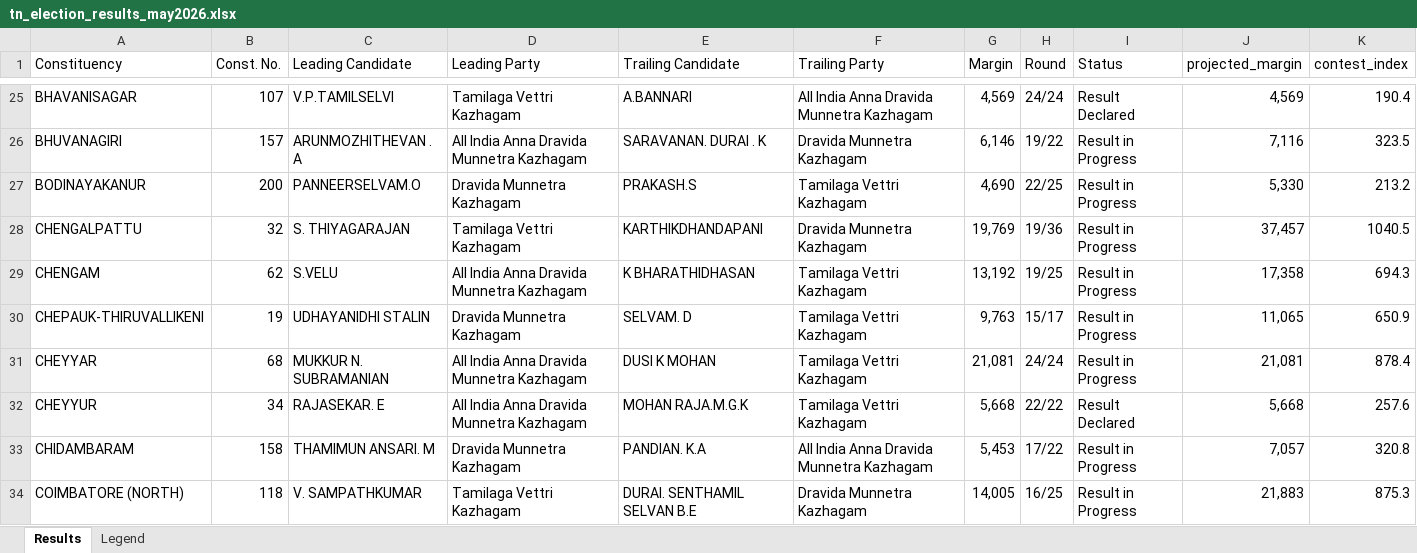
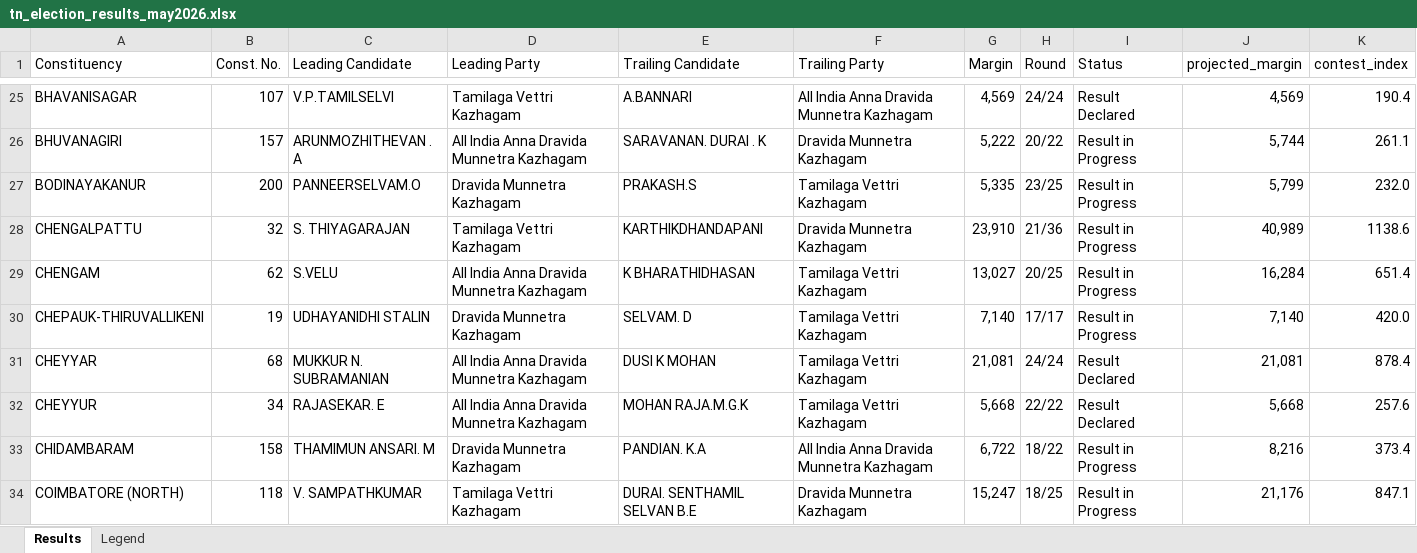
Before and after one commit to gj94/claude-remote, an Excel workbook: tn_election_results_may2026.xlsx, sheet Results, drawn as a sheet; only a part is shown, gaps mark what is left out; values as stored, in another font and other column widths than the file's, no cell formats; the diff covers the shown part only; the diff names each change by its address in the sheet, - before the commit and + after, or states it on an @@ line.

```diff
--- a/tn_election_results_may2026.xlsx (sheet Results)
+++ b/tn_election_results_may2026.xlsx (sheet Results)
-G26 (Margin): 6,146
+G26 (Margin): 5,222
-H26 (Round): 19/22
+H26 (Round): 20/22
-J26 (projected_margin): 7,116
+J26 (projected_margin): 5,744
-K26 (contest_index): 323.5
+K26 (contest_index): 261.1
-G27 (Margin): 4,690
+G27 (Margin): 5,335
-H27 (Round): 22/25
+H27 (Round): 23/25
-J27 (projected_margin): 5,330
+J27 (projected_margin): 5,799
-K27 (contest_index): 213.2
+K27 (contest_index): 232.0
-G28 (Margin): 19,769
+G28 (Margin): 23,910
-H28 (Round): 19/36
+H28 (Round): 21/36
-J28 (projected_margin): 37,457
+J28 (projected_margin): 40,989
-K28 (contest_index): 1040.5
+K28 (contest_index): 1138.6
-G29 (Margin): 13,192
+G29 (Margin): 13,027
-H29 (Round): 19/25
+H29 (Round): 20/25
-J29 (projected_margin): 17,358
+J29 (projected_margin): 16,284
-K29 (contest_index): 694.3
+K29 (contest_index): 651.4
-G30 (Margin): 9,763
+G30 (Margin): 7,140
-H30 (Round): 15/17
+H30 (Round): 17/17
-J30 (projected_margin): 11,065
+J30 (projected_margin): 7,140
-K30 (contest_index): 650.9
+K30 (contest_index): 420.0
-I31 (Status): Result in Progress
+I31 (Status): Result Declared
-G33 (Margin): 5,453
+G33 (Margin): 6,722
-H33 (Round): 17/22
+H33 (Round): 18/22
-J33 (projected_margin): 7,057
+J33 (projected_margin): 8,216
-K33 (contest_index): 320.8
+K33 (contest_index): 373.4
-G34 (Margin): 14,005
+G34 (Margin): 15,247
-H34 (Round): 16/25
+H34 (Round): 18/25
-J34 (projected_margin): 21,883
+J34 (projected_margin): 21,176
-K34 (contest_index): 875.3
+K34 (contest_index): 847.1
```
Also changed, not shown: 584 edited cells elsewhere in this sheet, cell formats, 2 other files.
